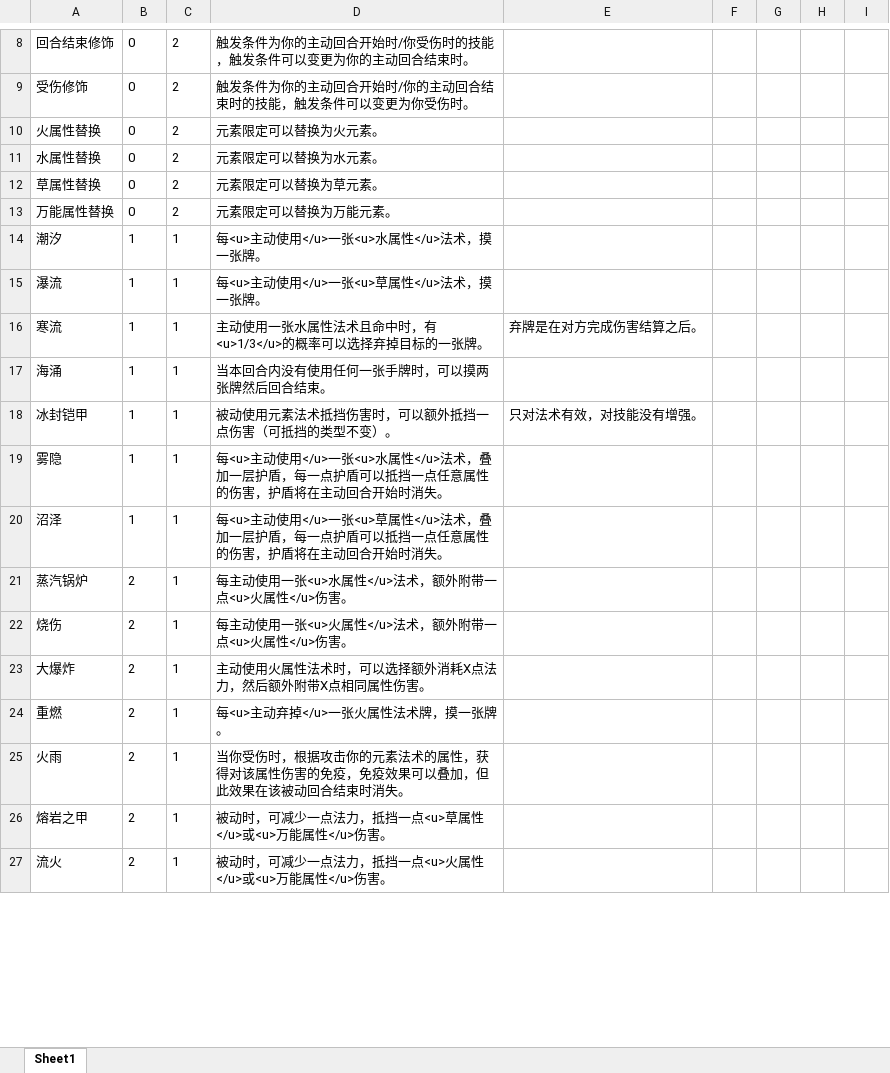
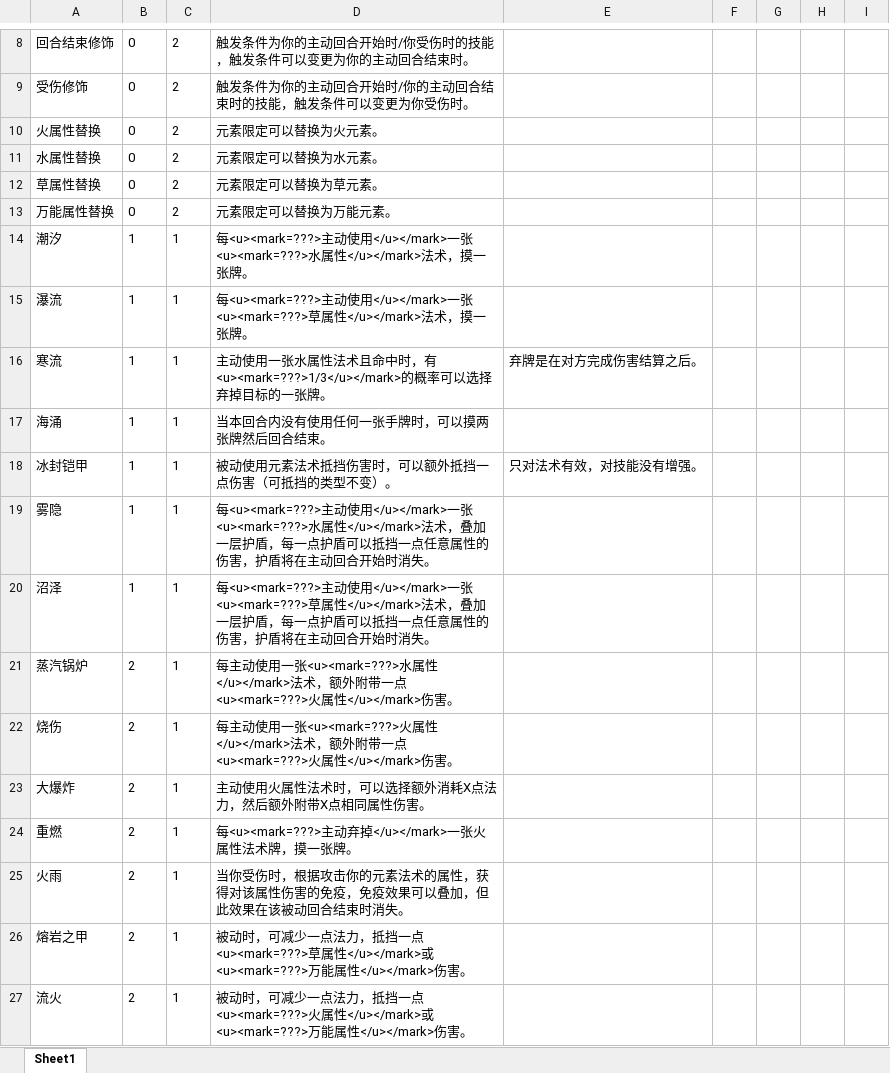
Before and after one commit to BruiseBuill/Card, an Excel workbook: Assets/Resource/Magic/Skill.xlsx, sheet Sheet1, drawn as a sheet; only a part is shown, gaps mark what is left out; values as stored, in another font and other column widths than the file's, no borders; the diff covers the shown part only; the diff names each change by its address in the sheet, - before the commit and + after, or states it on an @@ line.

```diff
--- a/Assets/Resource/Magic/Skill.xlsx (sheet Sheet1)
+++ b/Assets/Resource/Magic/Skill.xlsx (sheet Sheet1)
-D14: 每<u>主动使用</u>一张<u>水属性</u>法术，摸…
+D14: 每<u><mark=???>主动使用</u></mark>一张<u><mark=???>水属性</u></mark>法术，摸…
-D15: 每<u>主动使用</u>一张<u>草属性</u>法术，摸…
+D15: 每<u><mark=???>主动使用</u></mark>一张<u><mark=???>草属性</u></mark>法术，摸…
-D16: …中时，有<u>1/3</u>的概率可…
+D16: …中时，有<u><mark=???>1/3</u></mark>的概率可…
-D19: 每<u>主动使用</u>一张<u>水属性</u>法术，叠…
+D19: 每<u><mark=???>主动使用</u></mark>一张<u><mark=???>水属性</u></mark>法术，叠…
-D20: 每<u>主动使用</u>一张<u>草属性</u>法术，叠…
+D20: 每<u><mark=???>主动使用</u></mark>一张<u><mark=???>草属性</u></mark>法术，叠…
-D21: …使用一张<u>水属性</u>法术，额外附带一点<u>火属性</u>伤害。
+D21: …使用一张<u><mark=???>水属性</u></mark>法术，额外附带一点<u><mark=???>火属性</u></mark>伤害。
-D22: …使用一张<u>火属性</u>法术，额外附带一点<u>火属性</u>伤害。
+D22: …使用一张<u><mark=???>火属性</u></mark>法术，额外附带一点<u><mark=???>火属性</u></mark>伤害。
-D24: 每<u>主动弃掉</u>一张火属性法术牌，摸一张牌。
+D24: 每<u><mark=???>主动弃掉</u></mark>一张火属性法术牌，摸一张牌。
-D26: …抵挡一点<u>草属性</u>或<u>万能属性</u>伤害。
+D26: …抵挡一点<u><mark=???>草属性</u></mark>或<u><mark=???>万能属性</u></mark>伤害。
-D27: …抵挡一点<u>火属性</u>或<u>万能属性</u>伤害。
+D27: …抵挡一点<u><mark=???>火属性</u></mark>或<u><mark=???>万能属性</u></mark>伤害。
```
Also changed, not shown: 1 added row and 29 edited cells elsewhere in this sheet, 59 other files.
